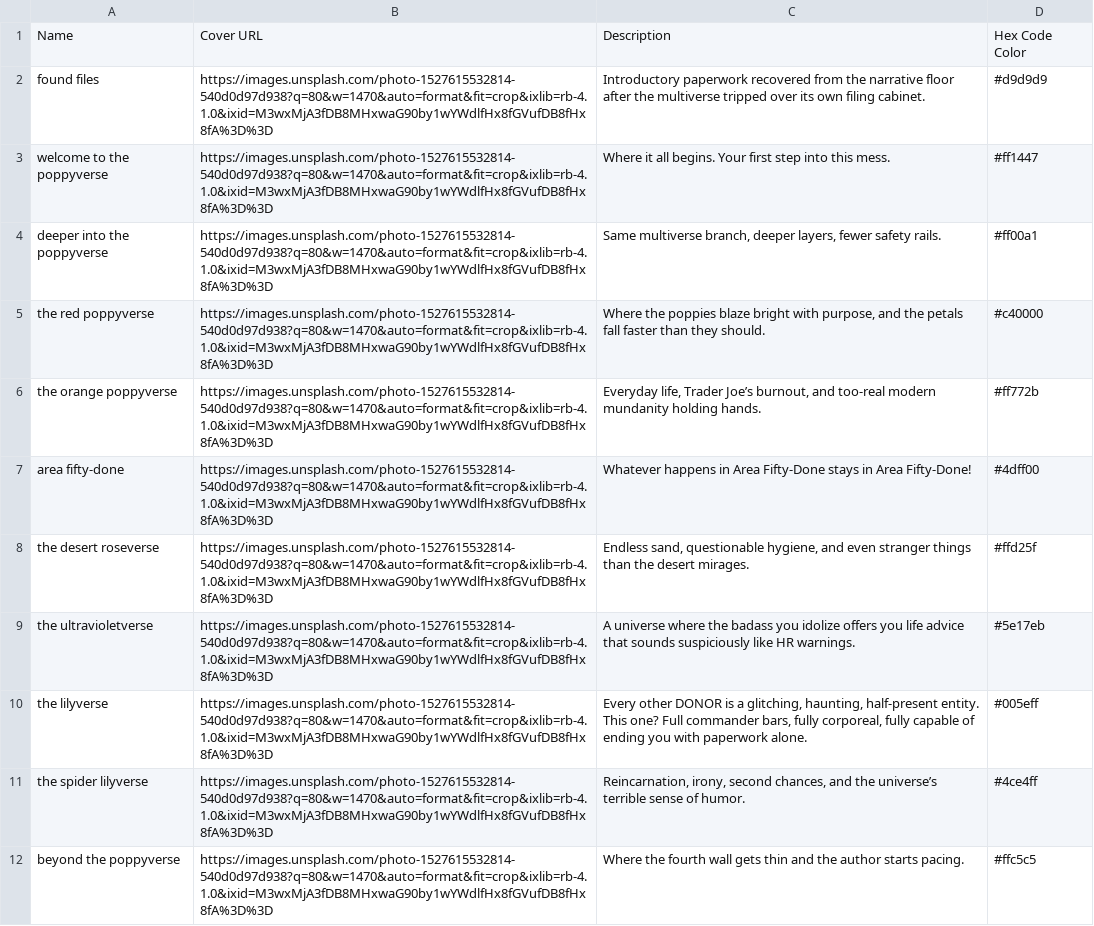
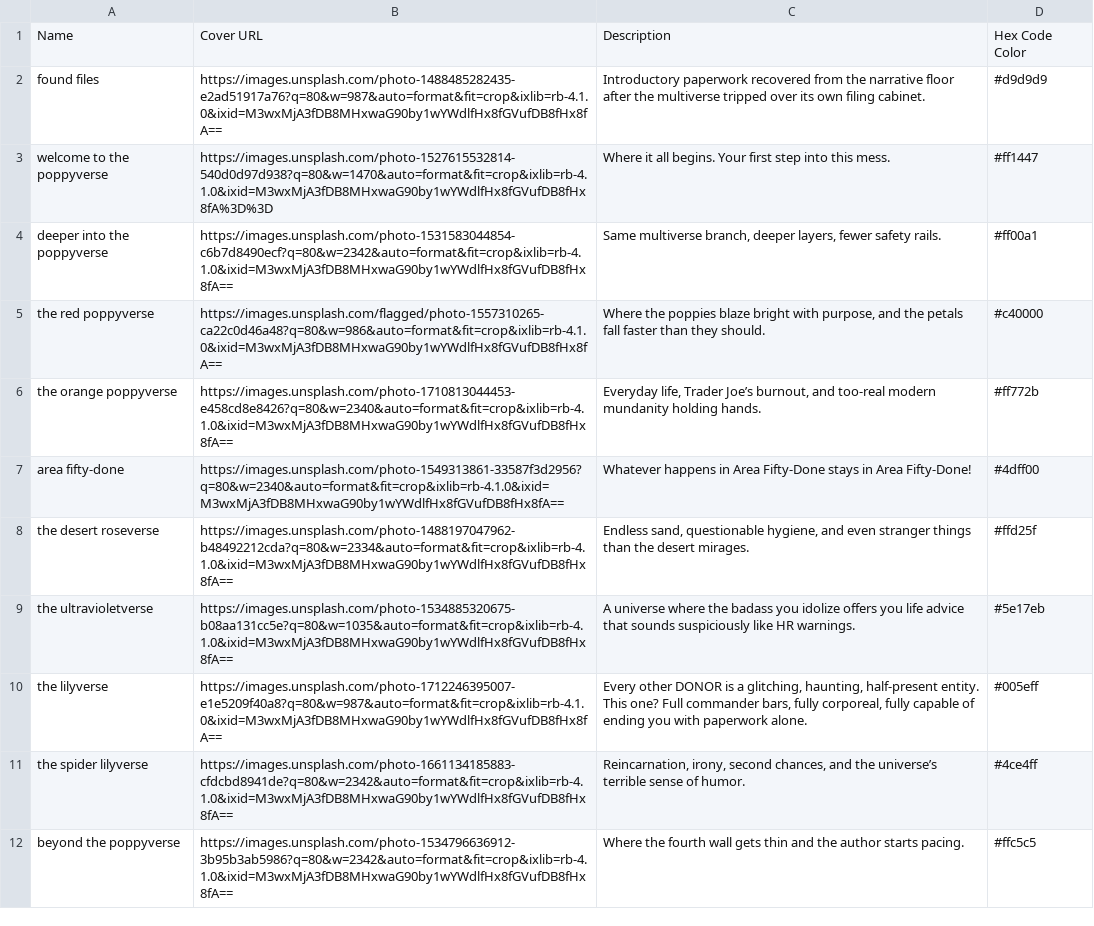
Before and after one commit to ProgrammingInPoppyFields/poppyverse-interactive-map, a CSV file: SRC_clusters.csv, drawn as a sheet; the diff names each change by its address in the sheet, - before the commit and + after, or states it on an @@ line.

```diff
--- a/SRC_clusters.csv
+++ b/SRC_clusters.csv
-B2: https://images.unsplash.com/photo-1527615532814-540d0d97d938?q=80&w=1470&auto=format&fit=crop&ixlib=rb-4.1.0&ixid=M3wxMjA3fDB8MHxwaG90by1wYWdlfHx8fGVufDB8fHx8fA%3D%3D
+B2: https://images.unsplash.com/photo-1488485282435-e2ad51917a76?q=80&w=987&auto=format&fit=crop&ixlib=rb-4.1.0&ixid=M3wxMjA3fDB8MHxwaG90by1wYWdlfHx8fGVufDB8fHx8fA==
-B4: https://images.unsplash.com/photo-1527615532814-540d0d97d938?q=80&w=1470&auto=format&fit=crop&ixlib=rb-4.1.0&ixid=M3wxMjA3fDB8MHxwaG90by1wYWdlfHx8fGVufDB8fHx8fA%3D%3D
+B4: https://images.unsplash.com/photo-1531583044854-c6b7d8490ecf?q=80&w=2342&auto=format&fit=crop&ixlib=rb-4.1.0&ixid=M3wxMjA3fDB8MHxwaG90by1wYWdlfHx8fGVufDB8fHx8fA==
-B5: https://images.unsplash.com/photo-1527615532814-540d0d97d938?q=80&w=1470&auto=format&fit=crop&ixlib=rb-4.1.0&ixid=M3wxMjA3fDB8MHxwaG90by1wYWdlfHx8fGVufDB8fHx8fA%3D%3D
+B5: https://images.unsplash.com/flagged/photo-1557310265-ca22c0d46a48?q=80&w=986&auto=format&fit=crop&ixlib=rb-4.1.0&ixid=M3wxMjA3fDB8MHxwaG90by1wYWdlfHx8fGVufDB8fHx8fA==
-B6: https://images.unsplash.com/photo-1527615532814-540d0d97d938?q=80&w=1470&auto=format&fit=crop&ixlib=rb-4.1.0&ixid=M3wxMjA3fDB8MHxwaG90by1wYWdlfHx8fGVufDB8fHx8fA%3D%3D
+B6: https://images.unsplash.com/photo-1710813044453-e458cd8e8426?q=80&w=2340&auto=format&fit=crop&ixlib=rb-4.1.0&ixid=M3wxMjA3fDB8MHxwaG90by1wYWdlfHx8fGVufDB8fHx8fA==
-B7: https://images.unsplash.com/photo-1527615532814-540d0d97d938?q=80&w=1470&auto=format&fit=crop&ixlib=rb-4.1.0&ixid=M3wxMjA3fDB8MHxwaG90by1wYWdlfHx8fGVufDB8fHx8fA%3D%3D
+B7: https://images.unsplash.com/photo-1549313861-33587f3d2956?q=80&w=2340&auto=format&fit=crop&ixlib=rb-4.1.0&ixid=M3wxMjA3fDB8MHxwaG90by1wYWdlfHx8fGVufDB8fHx8fA==
-B8: https://images.unsplash.com/photo-1527615532814-540d0d97d938?q=80&w=1470&auto=format&fit=crop&ixlib=rb-4.1.0&ixid=M3wxMjA3fDB8MHxwaG90by1wYWdlfHx8fGVufDB8fHx8fA%3D%3D
+B8: https://images.unsplash.com/photo-1488197047962-b48492212cda?q=80&w=2334&auto=format&fit=crop&ixlib=rb-4.1.0&ixid=M3wxMjA3fDB8MHxwaG90by1wYWdlfHx8fGVufDB8fHx8fA==
-B9: https://images.unsplash.com/photo-1527615532814-540d0d97d938?q=80&w=1470&auto=format&fit=crop&ixlib=rb-4.1.0&ixid=M3wxMjA3fDB8MHxwaG90by1wYWdlfHx8fGVufDB8fHx8fA%3D%3D
+B9: https://images.unsplash.com/photo-1534885320675-b08aa131cc5e?q=80&w=1035&auto=format&fit=crop&ixlib=rb-4.1.0&ixid=M3wxMjA3fDB8MHxwaG90by1wYWdlfHx8fGVufDB8fHx8fA==
-B10: https://images.unsplash.com/photo-1527615532814-540d0d97d938?q=80&w=1470&auto=format&fit=crop&ixlib=rb-4.1.0&ixid=M3wxMjA3fDB8MHxwaG90by1wYWdlfHx8fGVufDB8fHx8fA%3D%3D
+B10: https://images.unsplash.com/photo-1712246395007-e1e5209f40a8?q=80&w=987&auto=format&fit=crop&ixlib=rb-4.1.0&ixid=M3wxMjA3fDB8MHxwaG90by1wYWdlfHx8fGVufDB8fHx8fA==
-B11: https://images.unsplash.com/photo-1527615532814-540d0d97d938?q=80&w=1470&auto=format&fit=crop&ixlib=rb-4.1.0&ixid=M3wxMjA3fDB8MHxwaG90by1wYWdlfHx8fGVufDB8fHx8fA%3D%3D
+B11: https://images.unsplash.com/photo-1661134185883-cfdcbd8941de?q=80&w=2342&auto=format&fit=crop&ixlib=rb-4.1.0&ixid=M3wxMjA3fDB8MHxwaG90by1wYWdlfHx8fGVufDB8fHx8fA==
-B12: https://images.unsplash.com/photo-1527615532814-540d0d97d938?q=80&w=1470&auto=format&fit=crop&ixlib=rb-4.1.0&ixid=M3wxMjA3fDB8MHxwaG90by1wYWdlfHx8fGVufDB8fHx8fA%3D%3D
+B12: https://images.unsplash.com/photo-1534796636912-3b95b3ab5986?q=80&w=2342&auto=format&fit=crop&ixlib=rb-4.1.0&ixid=M3wxMjA3fDB8MHxwaG90by1wYWdlfHx8fGVufDB8fHx8fA==
```
Also changed, not shown: 2 other files.
